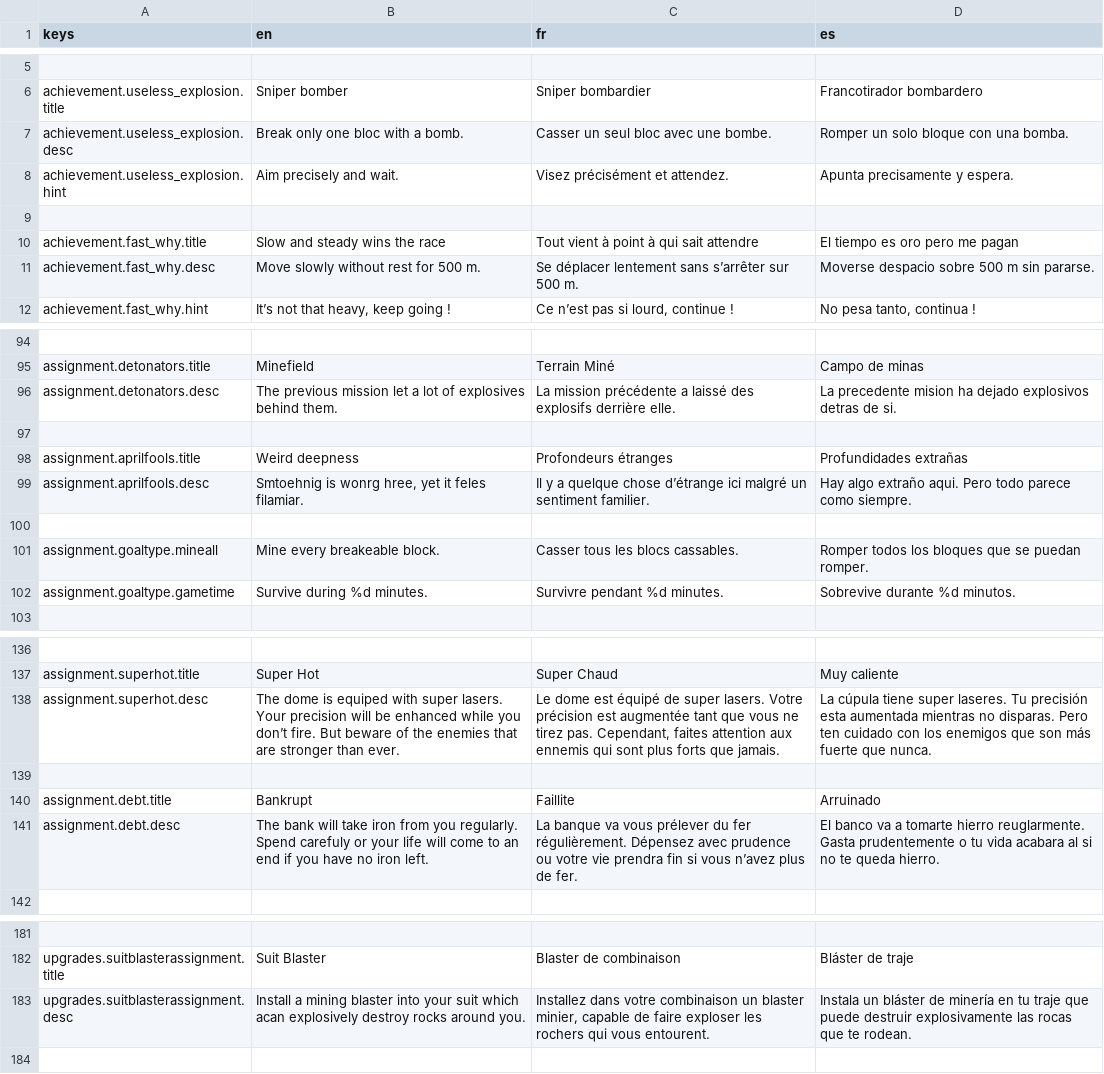
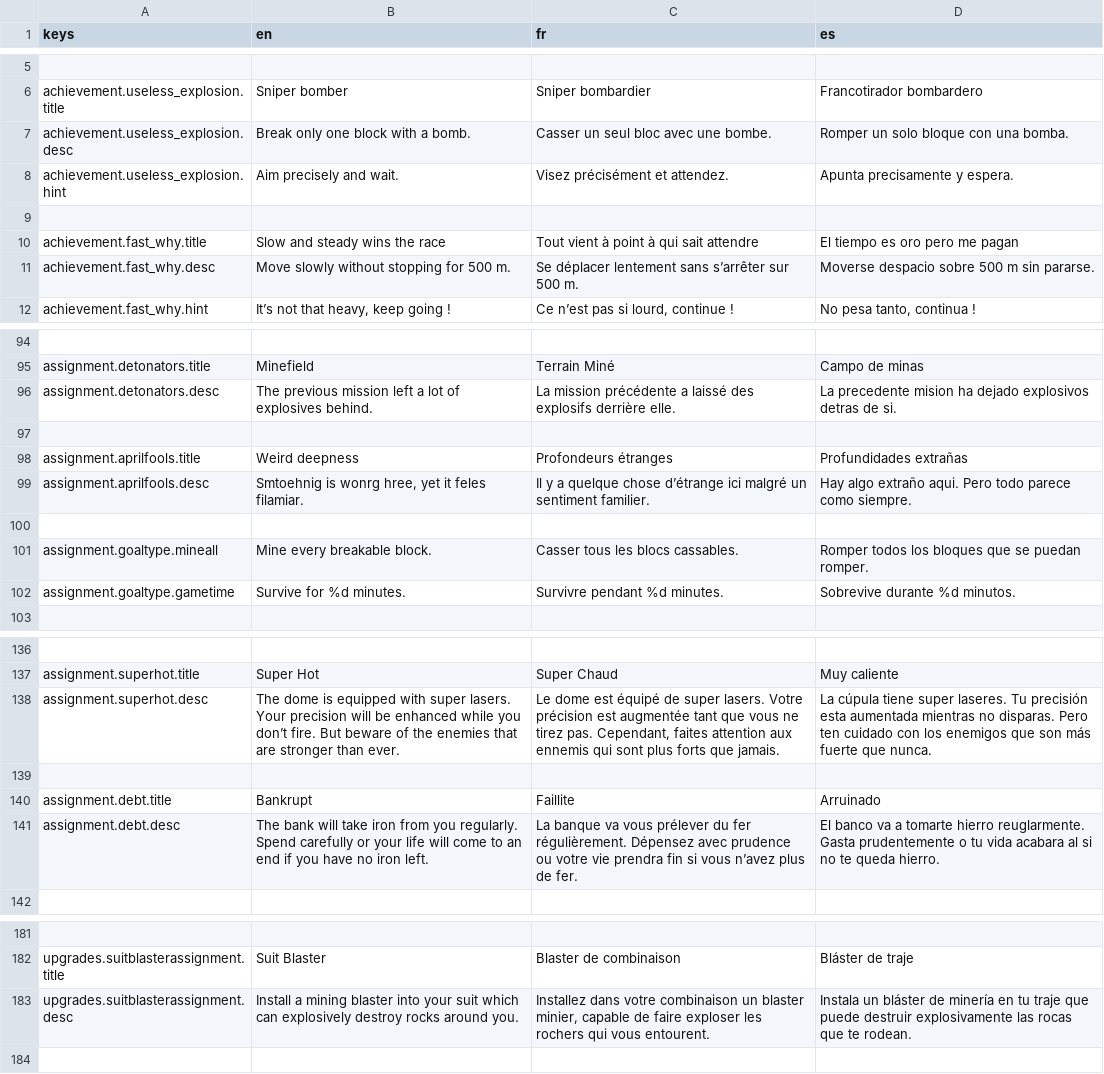
Before and after one commit to lafitteque/POModder-AllYouCanMine, a CSV file: translations/translations.csv, drawn as a sheet; only a part is shown, gaps mark what is left out; the diff covers the shown part only; the diff names each change by its address in the sheet, - before the commit and + after, or states it on an @@ line.

Commit message:
Spelling fixes for English translations.csv
A few spelling fixes for the English version of the strings.

```diff
--- a/translations/translations.csv
+++ b/translations/translations.csv
-B7 (en): Break only one bloc with a bomb.
+B7 (en): Break only one block with a bomb.
-B11 (en): Move slowly without rest for 500 m.
+B11 (en): Move slowly without stopping for 500 m.
-B96 (en): …previous mission let a lot of explosives behind them.
+B96 (en): …previous mission left a lot of explosives behind.
-B101 (en): Mine every breakeable block.
+B101 (en): Mine every breakable block.
-B102 (en): Survive during %d minutes.
+B102 (en): Survive for %d minutes.
-B138 (en): …dome is equiped with super…
+B138 (en): …dome is equipped with super…
-B141 (en): …regularly. Spend carefuly or your…
+B141 (en): …regularly. Spend carefully or your…
-B183 (en): …suit which acan explosively destroy…
+B183 (en): …suit which can explosively destroy…
```
Also changed, not shown: 1 edited cell elsewhere in this file.
